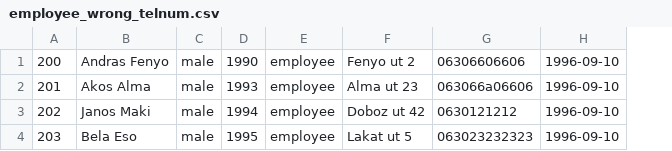
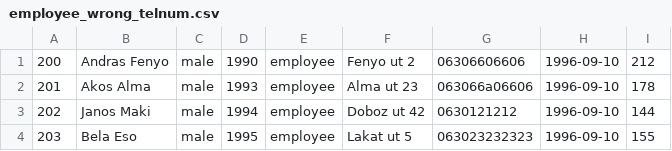
Before and after one commit to gergelna/employee, a CSV file: src/data/csv/employee_wrong_telnum.csv, drawn as a sheet; the diff names each change by its address in the sheet, - before the commit and + after, or states it on an @@ line.

```diff
--- a/src/data/csv/employee_wrong_telnum.csv
+++ b/src/data/csv/employee_wrong_telnum.csv
+column I, rows 1-4: 212 | 178 | 144 | 155
```
Also changed, not shown: src/data/csv/employee1.csv, 6 other files.
